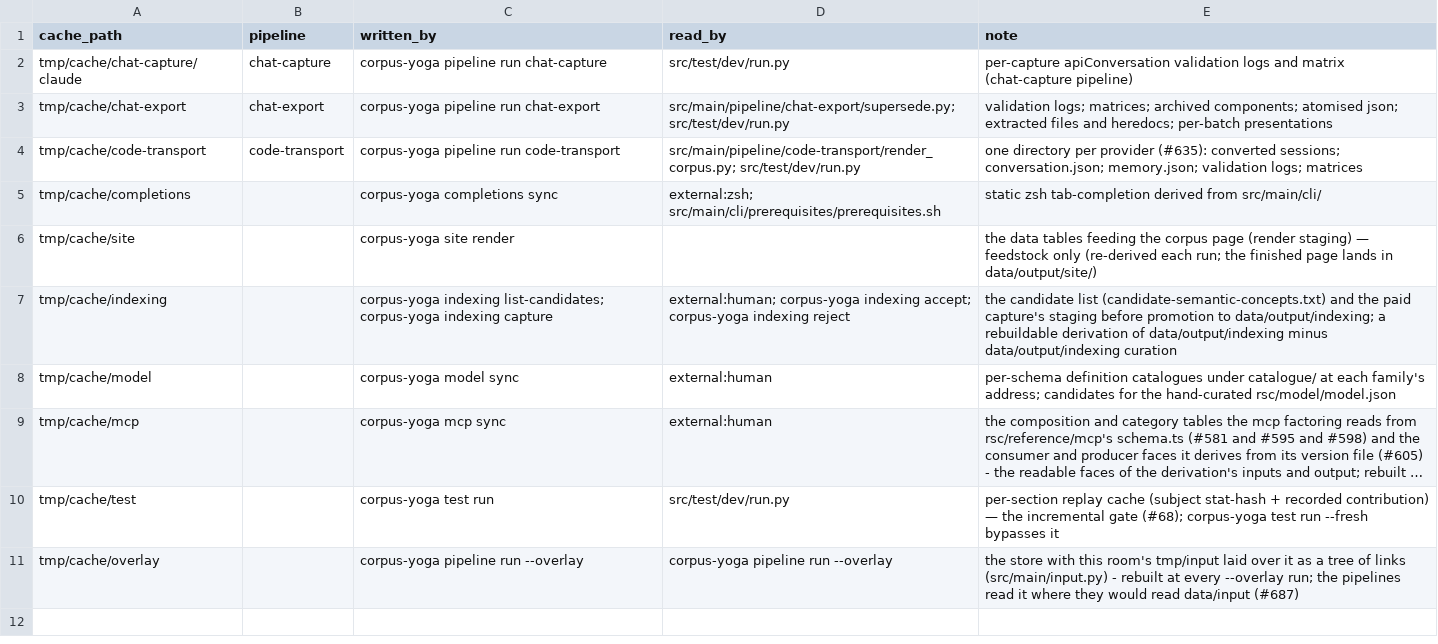
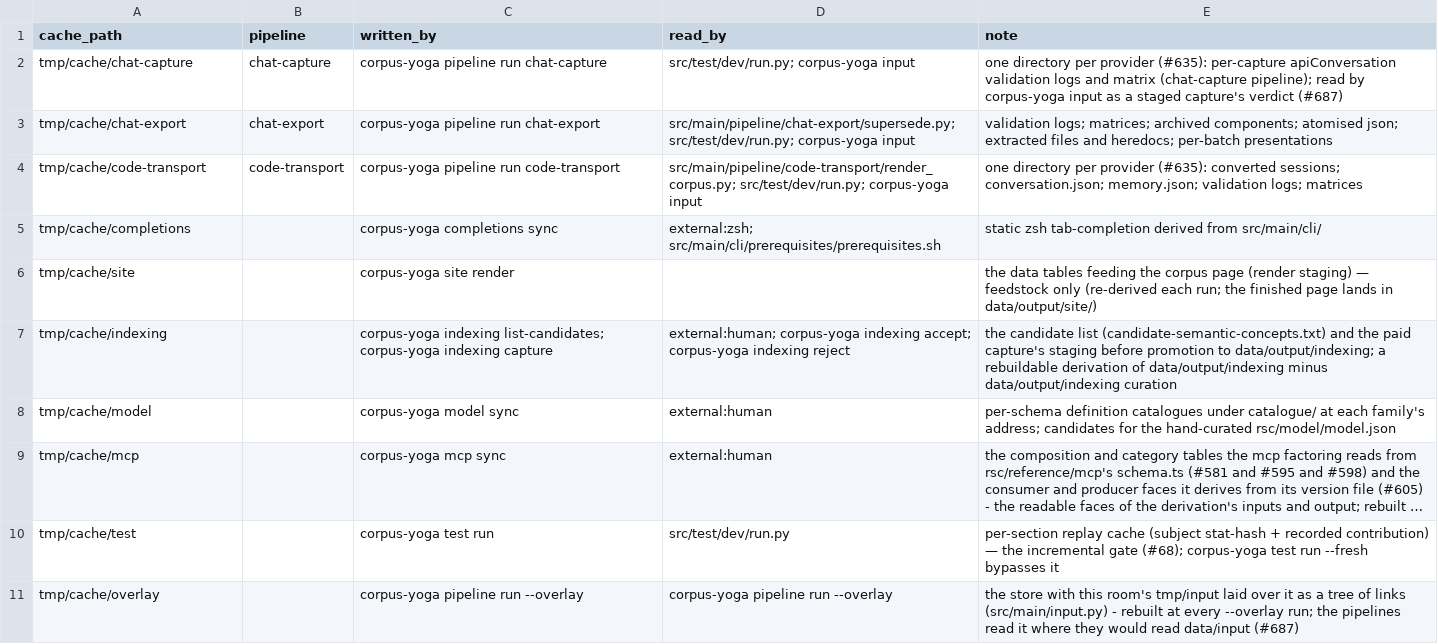
Before and after one commit to rpus/corpus-yoga, a CSV file: rsc/cache_io.csv, drawn as a sheet; long unchanged cells end in ….

Commit message:
a unit is what the pipeline's declaration selects, and one derivation relates every kind (#687): the maintainer's ruling on reading-room's re-verification of 3ef7fd4, 2026-09-26 - src/main/input.py is rebuilt in the style #691 names, for promotion alone. A unit is each match of a store's declared globs under its declared input, cut to subject_depth: a directory with everything under it, or a file with the companion its declaration names (<stem>/ for claude's workspace), so that a claude session's log and workspace are one unit linked and moved together, where 3ef7fd4's overlay linked the workspace alone and the log never reached the pipeline. The same selection names the stage's units, the overlay's links, the audit's subjects (validation_audit.py's input_subjects and sources derive from it) and the datum's cache address, <cache root>[/<provider>]/<subject>, where each was its own copy. Each declared glob names its measure - prefix, message-uuids, turn-extent, mirror, whole - a row of input.py's MEASURE giving the value and the order, and one function derives the five relations from the order; a new kind adds a row and nothing else. chat-capture declares both providers it reads, claude's API captures and gemini's DOM captures with its ordering, its input the template data/input/<provider>/chat/<qualifier>-capture with <qualifier> declared per provider and resolved by steps.sh's resolve_input in every runner, so that gemini's scrapes are units of the stage and the projection reads them from the overlay; its cache row is per provider like the others'. The verdict stays as built at 3ef7fd4, read at the derived cache address, and a stale verdict whose version origin/main holds at another digest names the overlay run as its remedy. The dev gate's mechanism check reads what a runner reaches by the provider's name, less what it tests for first, rather than naming code-transport's three files; the xref expectation moves by the one file the rebuild newly references
Signature: home-room/claude/41ff13e9
Signature: reading-room/claude/be12fa7c
Signature: reading-room

```diff
--- a/rsc/cache_io.csv
+++ b/rsc/cache_io.csv
@@ -1,5 +1,5 @@
 cache_path,pipeline,written_by,read_by,note
-tmp/cache/chat-capture/claude,chat-capture,corpus-yoga pipeline run chat-capture,src/test/dev/run.py,per-capture apiConversation validation logs and matrix (chat-capture pipeline)
-tmp/cache/chat-export,chat-export,corpus-yoga pipeline run chat-export,src/main/pipeline/chat-export/supersede.py; src/test/dev/run.py,validation logs; matrices; archived components; atomised json; extracted files and heredocs; per-batch presentations
-tmp/cache/code-transport,code-transport,corpus-yoga pipeline run code-transport,src/main/pipeline/code-transport/render_corpus.py; src/test/dev/run.py,one directory per provider (#635): converted sessions; conversation.json; memory.json; validation logs; matrices
+tmp/cache/chat-capture,chat-capture,corpus-yoga pipeline run chat-capture,src/test/dev/run.py; corpus-yoga input,one directory per provider (#635): per-capture apiConversation validation logs and matrix (chat-capture pipeline); read by corpus-yoga input as a staged capture's verdict (#687)
+tmp/cache/chat-export,chat-export,corpus-yoga pipeline run chat-export,src/main/pipeline/chat-export/supersede.py; src/test/dev/run.py; corpus-yoga input,validation logs; matrices; archived components; atomised json; extracted files and heredocs; per-batch presentations
+tmp/cache/code-transport,code-transport,corpus-yoga pipeline run code-transport,src/main/pipeline/code-transport/render_corpus.py; src/test/dev/run.py; corpus-yoga input,one directory per provider (#635): converted sessions; conversation.json; memory.json; validation logs; matrices
 tmp/cache/completions,,corpus-yoga completions sync,external:zsh; src/main/cli/prerequisites/prerequisites.sh,static zsh tab-completion derived from src/main/cli/
```
Also changed, not shown: 14 other files.
